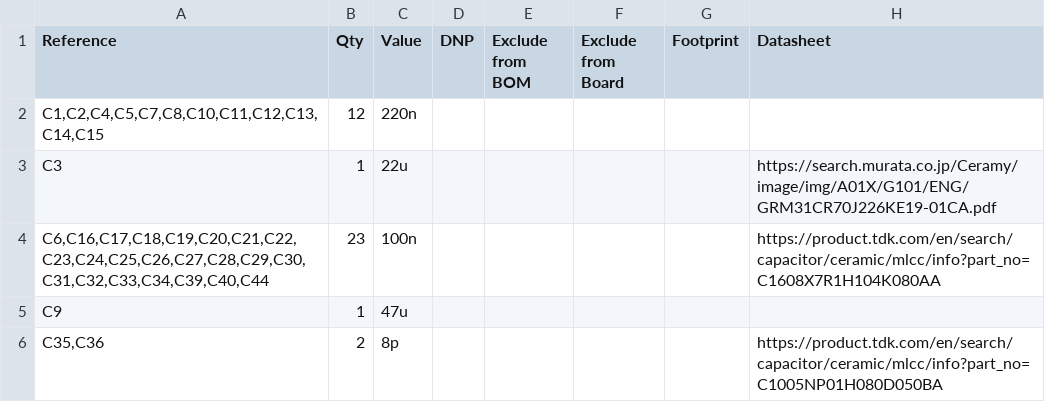
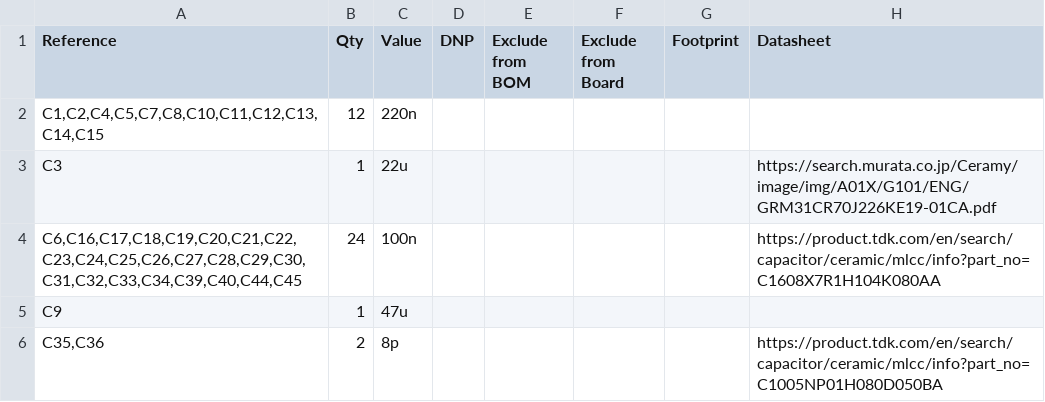
Before and after one commit to bsikar/ra8-firmware, a CSV file: ra8p1_kicad/exports/ereader_rev1_bom.csv, drawn as a sheet; only a part is shown; the diff covers the shown part only; the diff names each change by its address in the sheet, - before the commit and + after, or states it on an @@ line.

```diff
--- a/ra8p1_kicad/exports/ereader_rev1_bom.csv
+++ b/ra8p1_kicad/exports/ereader_rev1_bom.csv
-A4 (Reference): C6,C16,C17,C18,C19,C20,C21,C22,C23,C24,C25,C26,C27,C28,C29,C30,C31,C32,C33,C34,C39,C40,C44
+A4 (Reference): C6,C16,C17,C18,C19,C20,C21,C22,C23,C24,C25,C26,C27,C28,C29,C30,C31,C32,C33,C34,C39,C40,C44,C45
-B4 (Qty): 23
+B4 (Qty): 24
```
Also changed, not shown: 1 added row and 3 edited cells elsewhere in this file, 6 other files.
